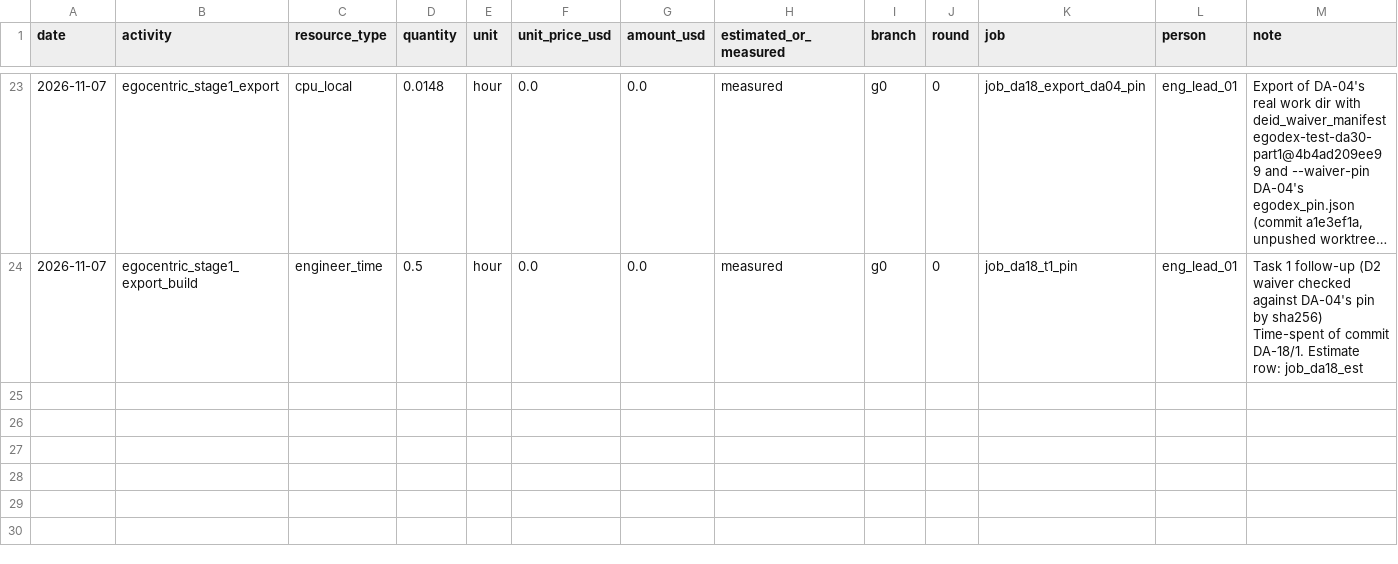
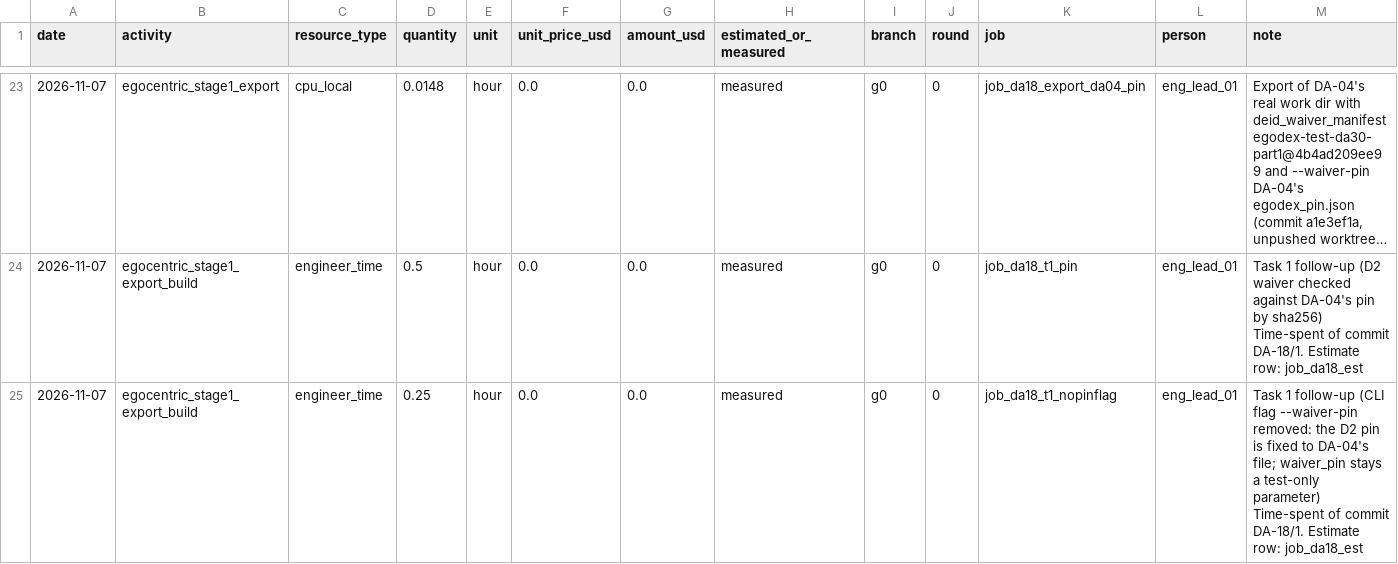
Before and after one commit to hiwe0305/denso-challenge, a CSV file: docs/g0/ledger/DA-18.csv, drawn as a sheet; only a part is shown, gaps mark what is left out; long unchanged cells end in …; the diff names each change by its address in the sheet, - before the commit and + after, or states it on an @@ line.

```diff
--- a/docs/g0/ledger/DA-18.csv
+++ b/docs/g0/ledger/DA-18.csv
+row 25: 2026-11-07 | egocentric_stage1_export_build | engineer_time | 0.25 | hour | 0.0 | 0.0 | measured | g0 | 0 | job_da18_t1_nopinflag | eng_lead_01 | Task 1 follow-up (CLI flag --waiver-pin removed: the D2 pin is fixed to DA-04's file; waiver_pin stays a test-only parameter) Time-spent of commit DA-18/1. Estimate row: job_da18_est
```
Also changed, not shown: 3 other files.
